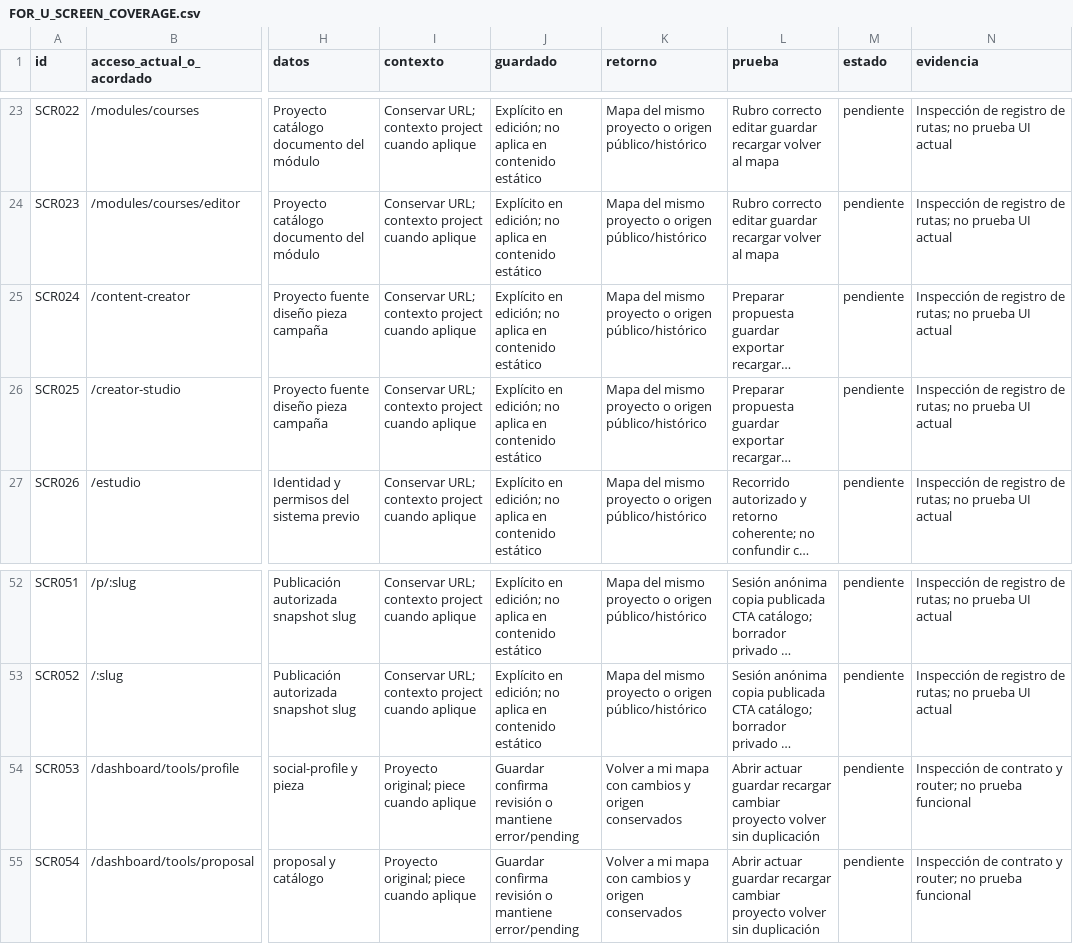
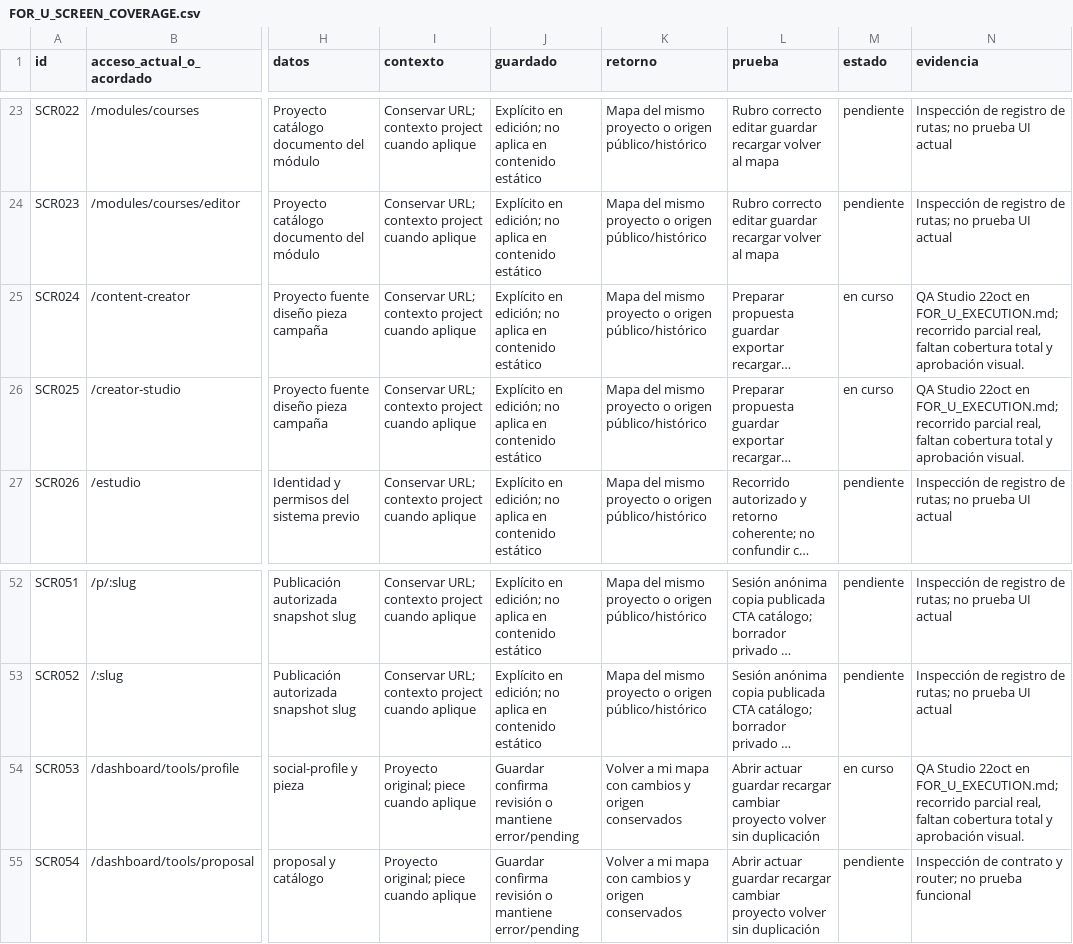
Before and after one commit to nicoiriartemarketing-foru/for-u, a CSV file: docs/FOR_U_SCREEN_COVERAGE.csv, drawn as a sheet; only a part is shown, gaps mark what is left out; long unchanged cells end in …; the diff names each change by its address in the sheet, - before the commit and + after, or states it on an @@ line.

```diff
--- a/docs/FOR_U_SCREEN_COVERAGE.csv
+++ b/docs/FOR_U_SCREEN_COVERAGE.csv
-M25:M26 (estado): pendiente
+M25:M26 (estado): en curso
-N25:N26 (evidencia): Inspección de registro de rutas; no prueba UI actual
+N25:N26 (evidencia): QA Studio 22oct en FOR_U_EXECUTION.md; recorrido parcial real, faltan cobertura total y aprobación visual.
-M54 (estado): pendiente
+M54 (estado): en curso
-N54 (evidencia): Inspección de contrato y router; no prueba funcional
+N54 (evidencia): QA Studio 22oct en FOR_U_EXECUTION.md; recorrido parcial real, faltan cobertura total y aprobación visual.
```
Also changed, not shown: docs/FOR_U_REQUIREMENTS.csv, 24 other files.
